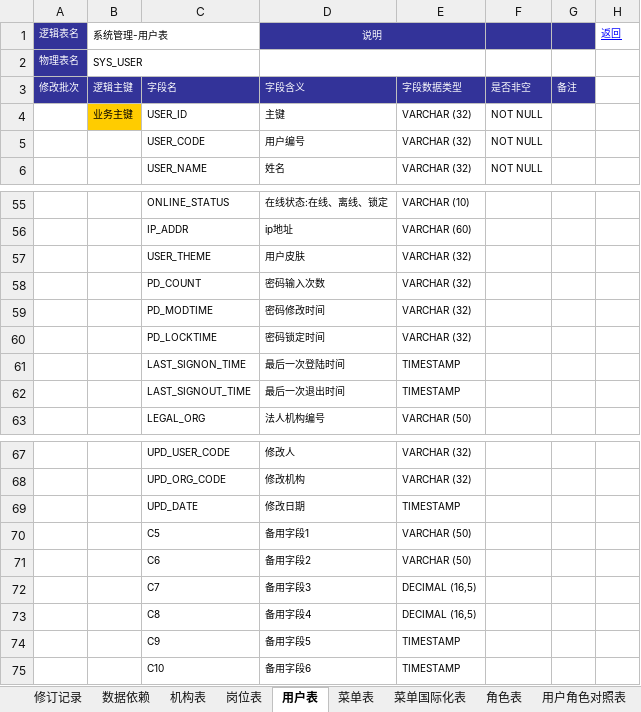
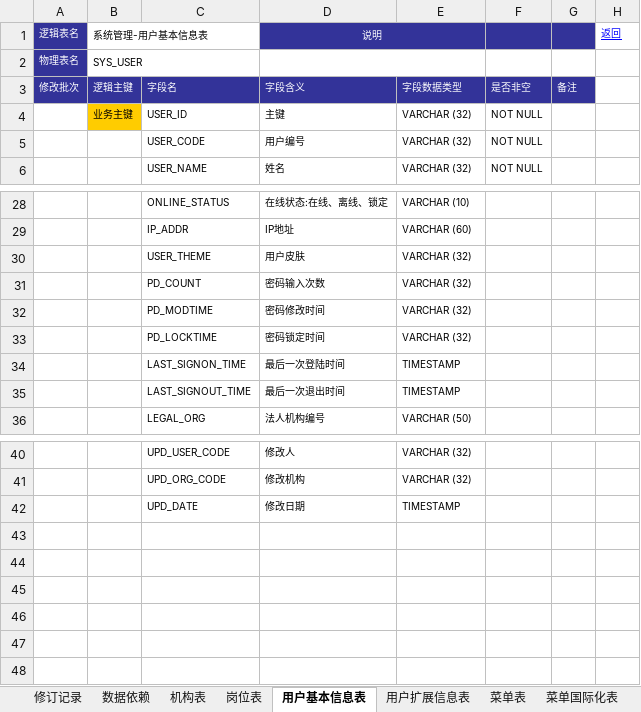
Before and after one commit to Suny996/sshs, an Excel workbook: sshs/doc/02-design/SYS系统管理应用层设计V1.0.xlsm, sheet 用户基本信息表, drawn as a sheet; only a part is shown, gaps mark what is left out; values as stored, in another font and other column widths than the file's, no borders; removed rows and columns are numbered as before the commit, all else as after; the diff covers the shown part only; the diff names each change by its address in the sheet, - before the commit and + after, or states it on an @@ line.

```diff
--- a/sshs/doc/02-design/SYS系统管理应用层设计V1.0.xlsm (sheet 用户基本信息表)
+++ b/sshs/doc/02-design/SYS系统管理应用层设计V1.0.xlsm (sheet 用户基本信息表)
-sheet tab: 用户表
+sheet tab: 用户基本信息表
+sheet tab: 用户扩展信息表
-B1: 系统管理-用户表
+B1: 系统管理-用户基本信息表
-D29: ip地址
+D29: IP地址
-row 70:  |  | C5 | 备用字段1 | VARCHAR (50)
-row 71:  |  | C6 | 备用字段2 | VARCHAR (50)
-row 72:  |  | C7 | 备用字段3 | DECIMAL (16,5)
-row 73:  |  | C8 | 备用字段4 | DECIMAL (16,5)
-row 74:  |  | C9 | 备用字段5 | TIMESTAMP
-row 75:  |  | C10 | 备用字段6 | TIMESTAMP
```
Also changed, not shown: 1 added row and 28 removed rows elsewhere in this sheet.
